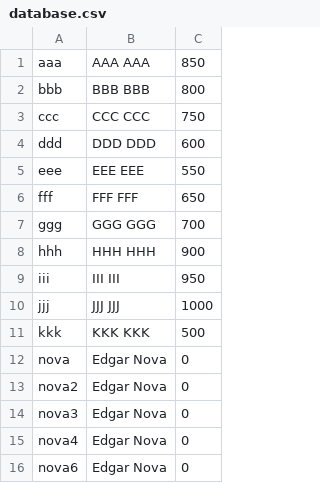
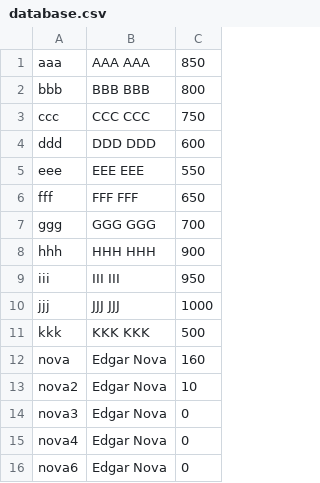
Before and after one commit to Ragnarok540/space-invaders, a CSV file: space-invaders/res/database.csv, drawn as a sheet.

```diff
--- a/space-invaders/res/database.csv
+++ b/space-invaders/res/database.csv
@@ -11,4 +11,4 @@ jjj,JJJ JJJ,1000
 kkk,KKK KKK,500
-nova,Edgar Nova,0
-nova2,Edgar Nova,0
+nova,Edgar Nova,160
+nova2,Edgar Nova,10
 nova3,Edgar Nova,0
```
Also changed, not shown: 7 other files.
